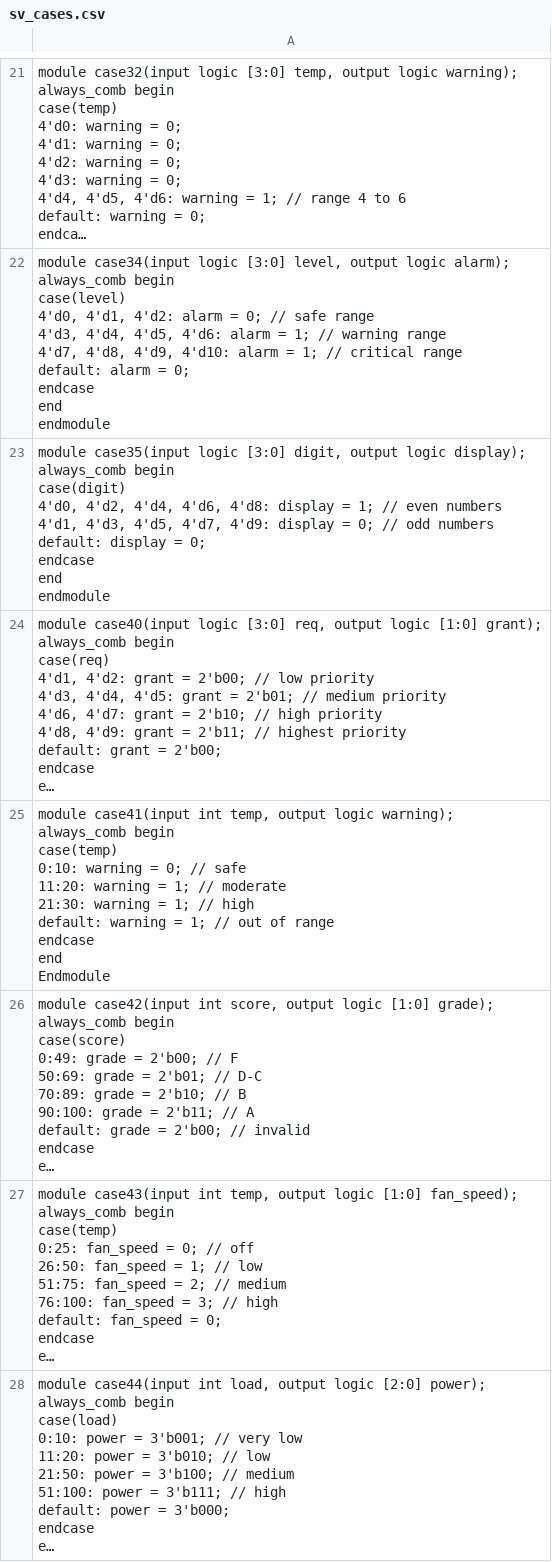
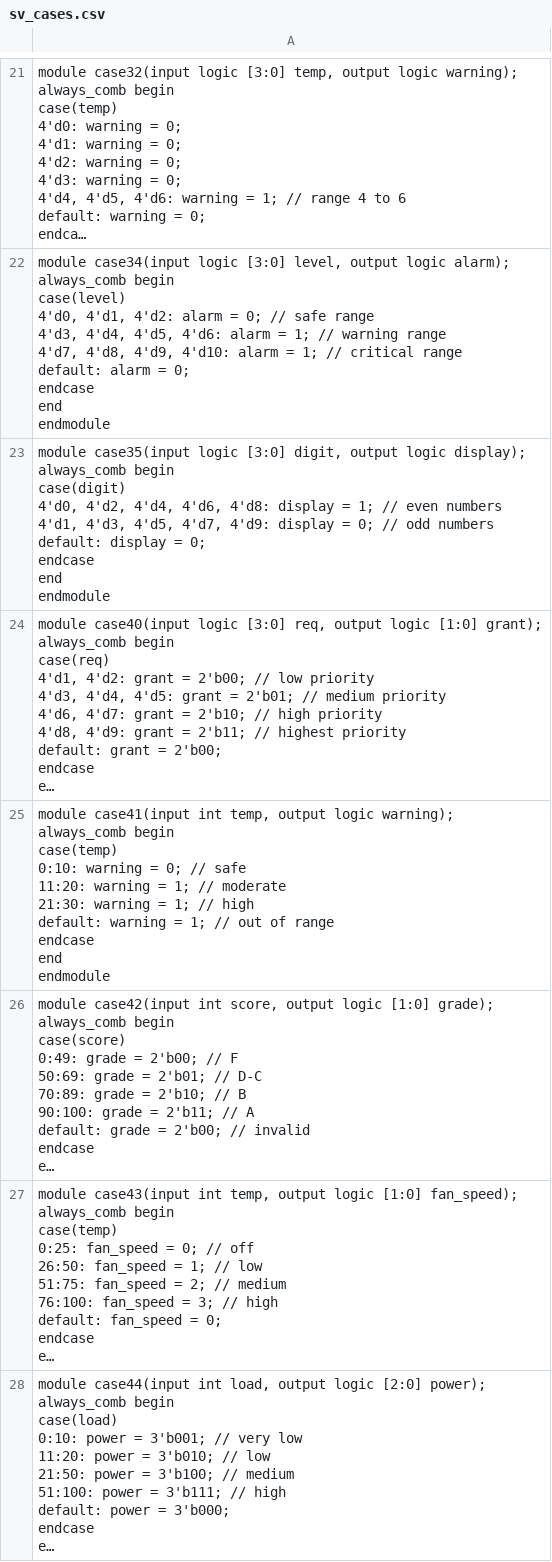
Before and after one commit to XaviRS95/assert_experiment, a CSV file: sv_cases.csv, drawn as a sheet; only a part is shown, gaps mark what is left out; long unchanged cells end in …; ↵ is a line break in a cell; the diff covers the shown part only; the diff names each change by its address in the sheet, - before the commit and + after, or states it on an @@ line.

```diff
--- a/sv_cases.csv
+++ b/sv_cases.csv
-A25: …endcase ↵ end ↵ Endmodule
+A25: …endcase ↵ end ↵ endmodule
```
Also changed, not shown: 2 edited cells elsewhere in this file, 11 other files.
